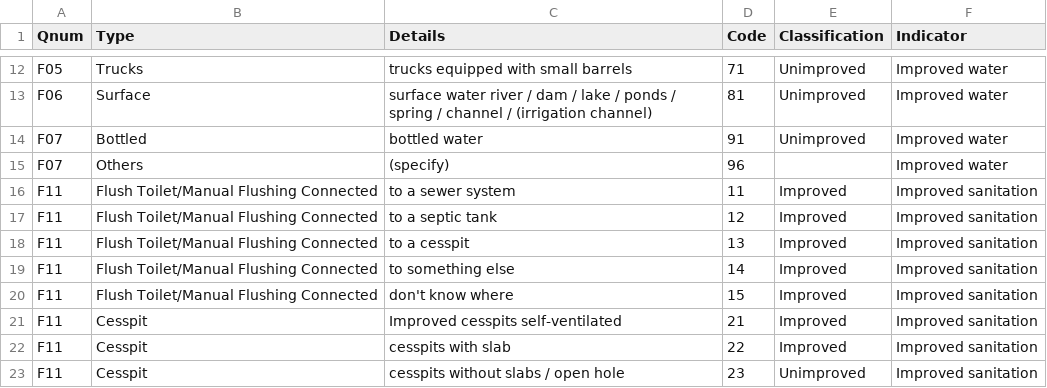
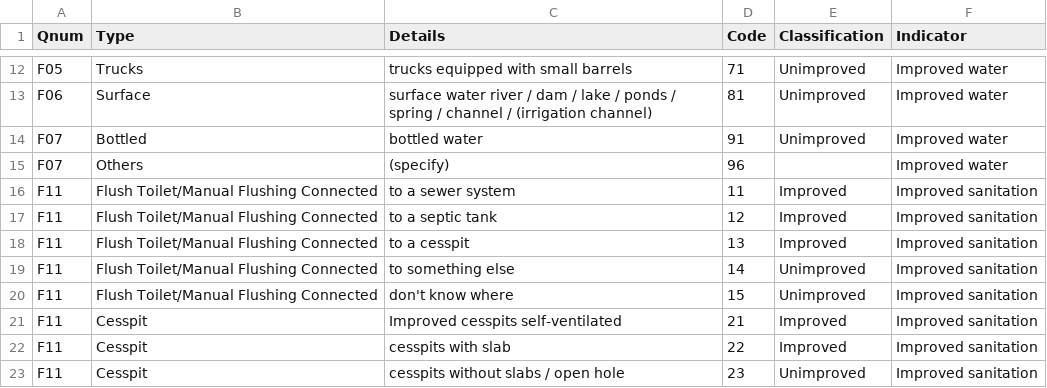
Before and after one commit to flaneuse/FFP-Niger, a CSV file: docs/Improved_Sanitation_Water_crosswalk.csv, drawn as a sheet; only a part is shown, gaps mark what is left out.

Commit message:
Updated flush to nowhere as unimproved selon Kyla

```diff
--- a/docs/Improved_Sanitation_Water_crosswalk.csv
+++ b/docs/Improved_Sanitation_Water_crosswalk.csv
@@ -18,4 +18,4 @@ F11,Flush Toilet/Manual Flushing Connected,to a septic tank,12,Improved,Improved
 F11,Flush Toilet/Manual Flushing Connected,to a cesspit,13,Improved,Improved sanitation
-F11,Flush Toilet/Manual Flushing Connected,to something else,14,Improved,Improved sanitation
-F11,Flush Toilet/Manual Flushing Connected,don't know where,15,Improved,Improved sanitation
+F11,Flush Toilet/Manual Flushing Connected,to something else,14,Unimproved,Improved sanitation
+F11,Flush Toilet/Manual Flushing Connected,don't know where,15,Unimproved,Improved sanitation
 F11,Cesspit,Improved cesspits self-ventilated,21,Improved,Improved sanitation
```
